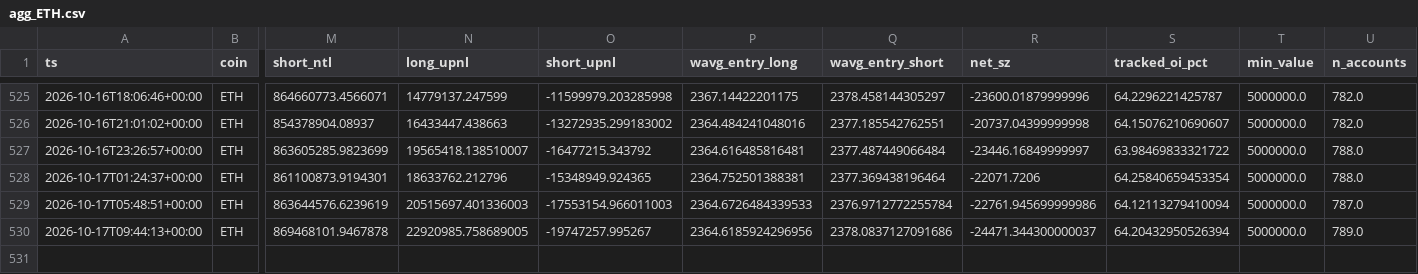
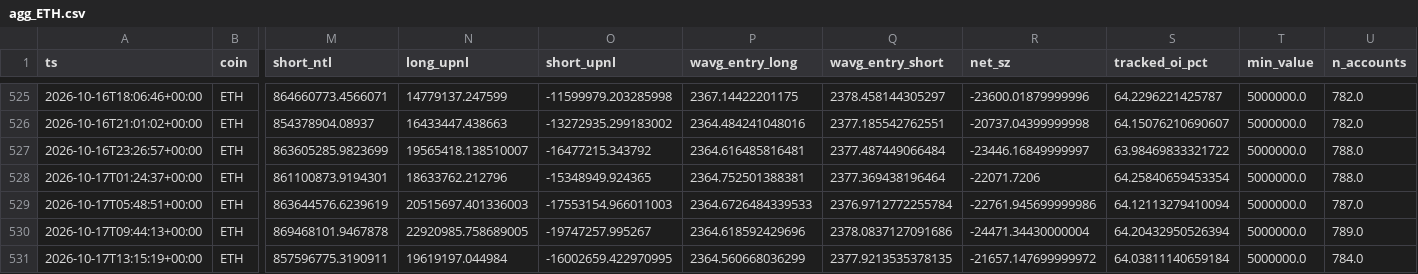
Before and after one commit to usa519831-tech/hl-whale-tracker, a CSV file: data/agg_ETH.csv, drawn as a sheet; only a part is shown, gaps mark what is left out; rows hold the shown columns only; the diff names each change by its address in the sheet, - before the commit and + after, or states it on an @@ line.

```diff
--- a/data/agg_ETH.csv
+++ b/data/agg_ETH.csv
-P530 (wavg_entry_long): 2364.6185924296956
+P530 (wavg_entry_long): 2364.618592429696
-R530 (net_sz): -24471.344300000037
+R530 (net_sz): -24471.34430000004
+row 531: 2026-10-17T13:15:19+00:00 | ETH | 857596775.3190911 | 19619197.044984 | -16002659.422970995 | 2364.560668036299 | 2377.9213535378135 | -21657.147699999972 | 64.03811140659184 | 5000000.0 | 784.0
```
Also changed, not shown: data/events_BTC.csv, data/events_ETH.csv, 7 other files.
